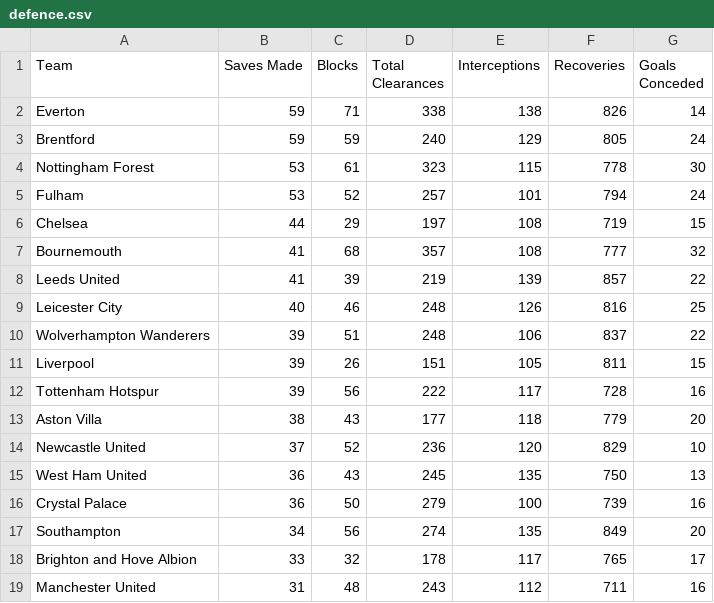
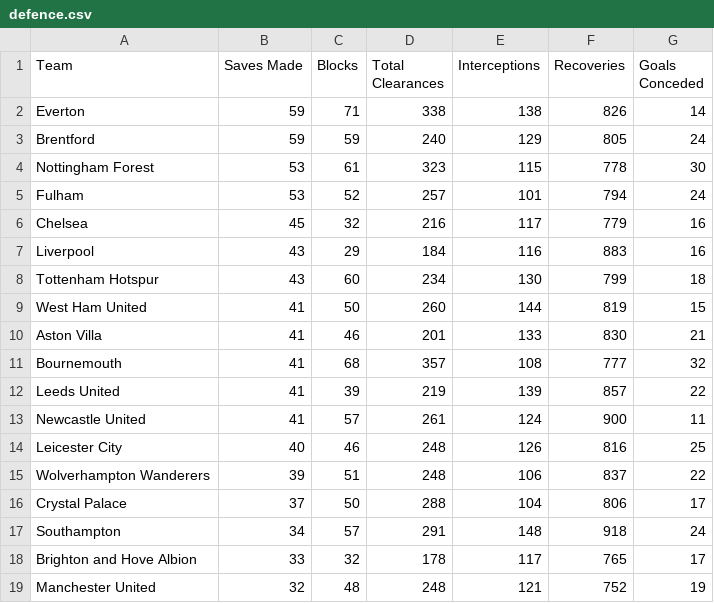
Before and after one commit to charles-adedotun/krysp-scraper, a CSV file: epl/scraped-data/defence.csv, drawn as a sheet; only a part is shown; the diff covers the shown part only.

```diff
--- a/epl/scraped-data/defence.csv
+++ b/epl/scraped-data/defence.csv
@@ -5,15 +5,15 @@
   Fulham ,53,52,257,101,794,24
-  Chelsea ,44,29,197,108,719,15
+  Chelsea ,45,32,216,117,779,16
+  Liverpool ,43,29,184,116,883,16
+  Tottenham Hotspur ,43,60,234,130,799,18
+  West Ham United ,41,50,260,144,819,15
+  Aston Villa ,41,46,201,133,830,21
   Bournemouth ,41,68,357,108,777,32
   Leeds United ,41,39,219,139,857,22
+  Newcastle United ,41,57,261,124,900,11
   Leicester City ,40,46,248,126,816,25
   Wolverhampton Wanderers ,39,51,248,106,837,22
-  Liverpool ,39,26,151,105,811,15
-  Tottenham Hotspur ,39,56,222,117,728,16
-  Aston Villa ,38,43,177,118,779,20
-  Newcastle United ,37,52,236,120,829,10
-  West Ham United ,36,43,245,135,750,13
-  Crystal Palace ,36,50,279,100,739,16
-  Southampton ,34,56,274,135,849,20
+  Crystal Palace ,37,50,288,104,806,17
+  Southampton ,34,57,291,148,918,24
   Brighton and Hove Albion ,33,32,178,117,765,17
-  Manchester United ,31,48,243,112,711,16
+  Manchester United ,32,48,248,121,752,19
```
Also changed, not shown: 5 edited cells elsewhere in this file, epl/scraped-data/attacking.csv, epl/scraped-data/attempts.csv, 6 other files.
